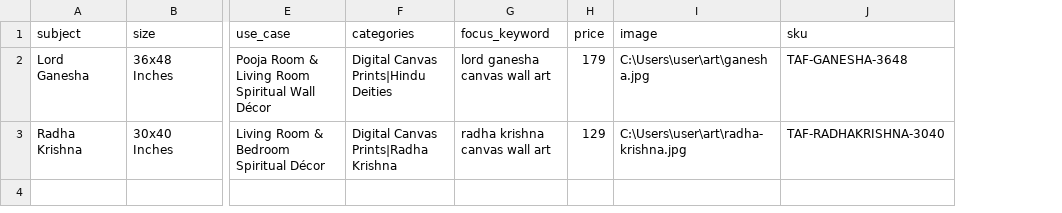
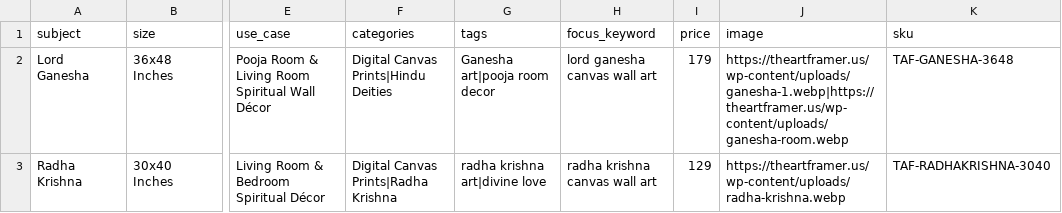
Before and after one commit to theartframer136-glitch/postero-child, a CSV file: tools/product-importer/products_template.csv, drawn as a sheet; only a part is shown, gaps mark what is left out; addresses are those after the commit; the diff names each change by its address in the sheet, - before the commit and + after, or states it on an @@ line.

```diff
--- a/tools/product-importer/products_template.csv
+++ b/tools/product-importer/products_template.csv
+column G (tags), rows 2-3: Ganesha art|pooja room decor | radha krishna art|divine love
-J2 (image): C:\Users\user\art\ganesha.jpg
+J2 (image): https://theartframer.us/wp-content/uploads/ganesha-1.webp|https://theartframer.us/wp-content/uploads/ganesha-room.webp
-J3 (image): C:\Users\user\art\radha-krishna.jpg
+J3 (image): https://theartframer.us/wp-content/uploads/radha-krishna.webp
```
Also changed, not shown: 2 other files.
